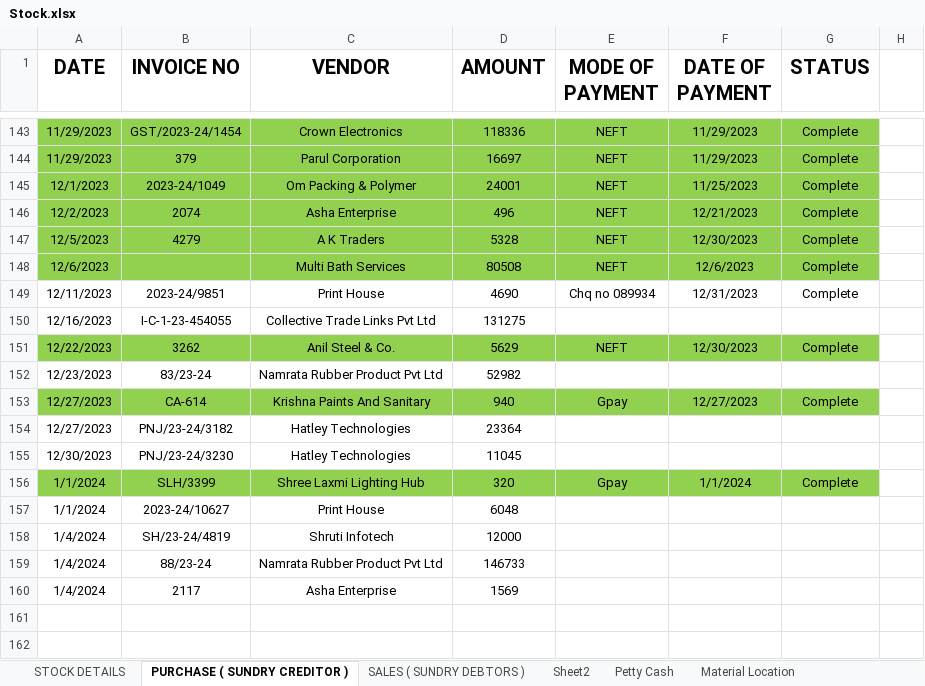
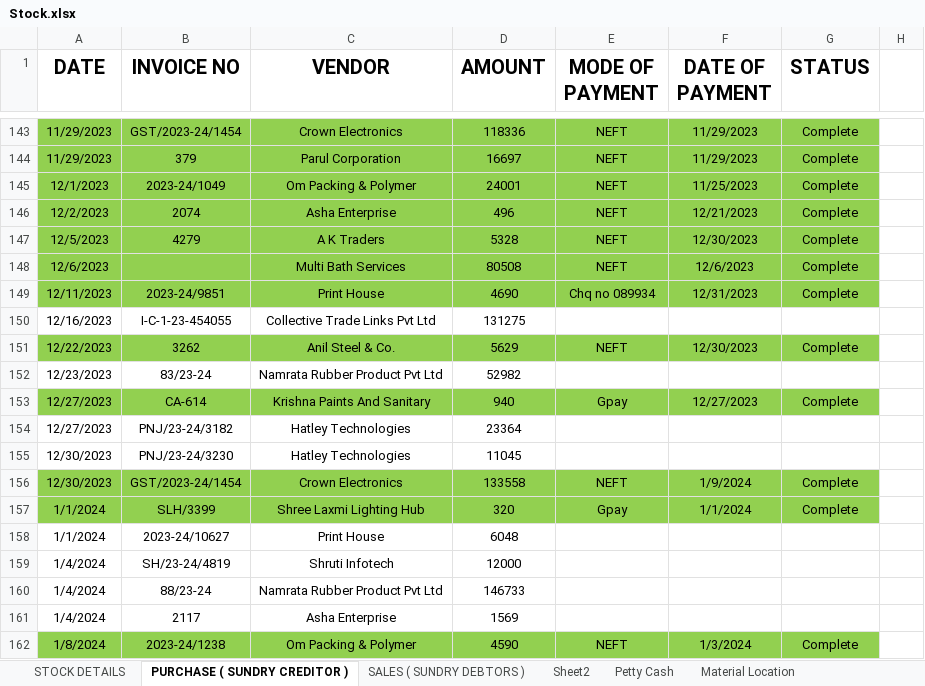
Before and after one commit to JPTechatronics/J-P-Techatronics-2023-2024, an Excel workbook: Stock.xlsx, sheet PURCHASE ( SUNDRY CREDITOR ), drawn as a sheet; only a part is shown, gaps mark what is left out; values as stored, in another font and other column widths than the file's, no borders; the diff names each change by its address in the sheet, - before the commit and + after, or states it on an @@ line.

```diff
--- a/Stock.xlsx (sheet PURCHASE ( SUNDRY CREDITOR ))
+++ b/Stock.xlsx (sheet PURCHASE ( SUNDRY CREDITOR ))
-A149:G149 fill: none
+A149:G149 fill: #92D050
+row 156: 12/30/2023 | GST/2023-24/1454 | Crown Electronics | 133558 | NEFT | 1/9/2024 | Complete
+row 162: 1/8/2024 | 2023-24/1238 | Om Packing & Polymer | 4590 | NEFT | 1/3/2024 | Complete
```
Also changed, not shown: sheet STOCK DETAILS, sheet Petty Cash, Attendance.xlsx, Outstandings.xlsx.
